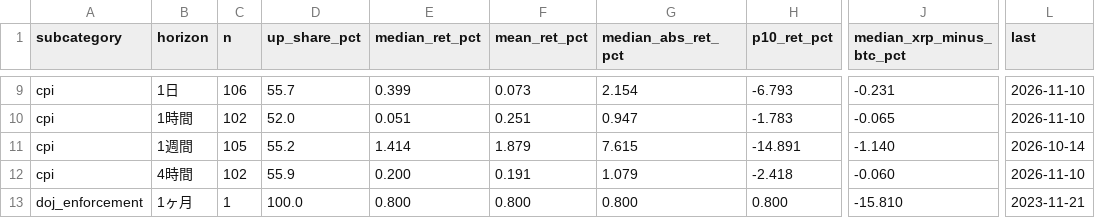
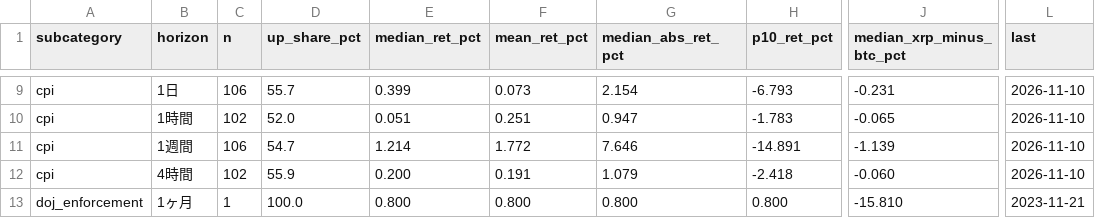
Before and after one commit to naoki6154-jpg/xrp-forecast, a CSV file: facts/reaction_summary.csv, drawn as a sheet; only a part is shown, gaps mark what is left out; the diff names each change by its address in the sheet, - before the commit and + after, or states it on an @@ line.

```diff
--- a/facts/reaction_summary.csv
+++ b/facts/reaction_summary.csv
-C11 (n): 105
+C11 (n): 106
-D11 (up_share_pct): 55.2
+D11 (up_share_pct): 54.7
-E11 (median_ret_pct): 1.414
+E11 (median_ret_pct): 1.214
-F11 (mean_ret_pct): 1.879
+F11 (mean_ret_pct): 1.772
-G11 (median_abs_ret_pct): 7.615
+G11 (median_abs_ret_pct): 7.646
-J11 (median_xrp_minus_btc_pct): -1.140
+J11 (median_xrp_minus_btc_pct): -1.139
-L11 (last): 2026-10-14
+L11 (last): 2026-11-10
```
Also changed, not shown: facts/events.csv, facts/reactions.csv.
